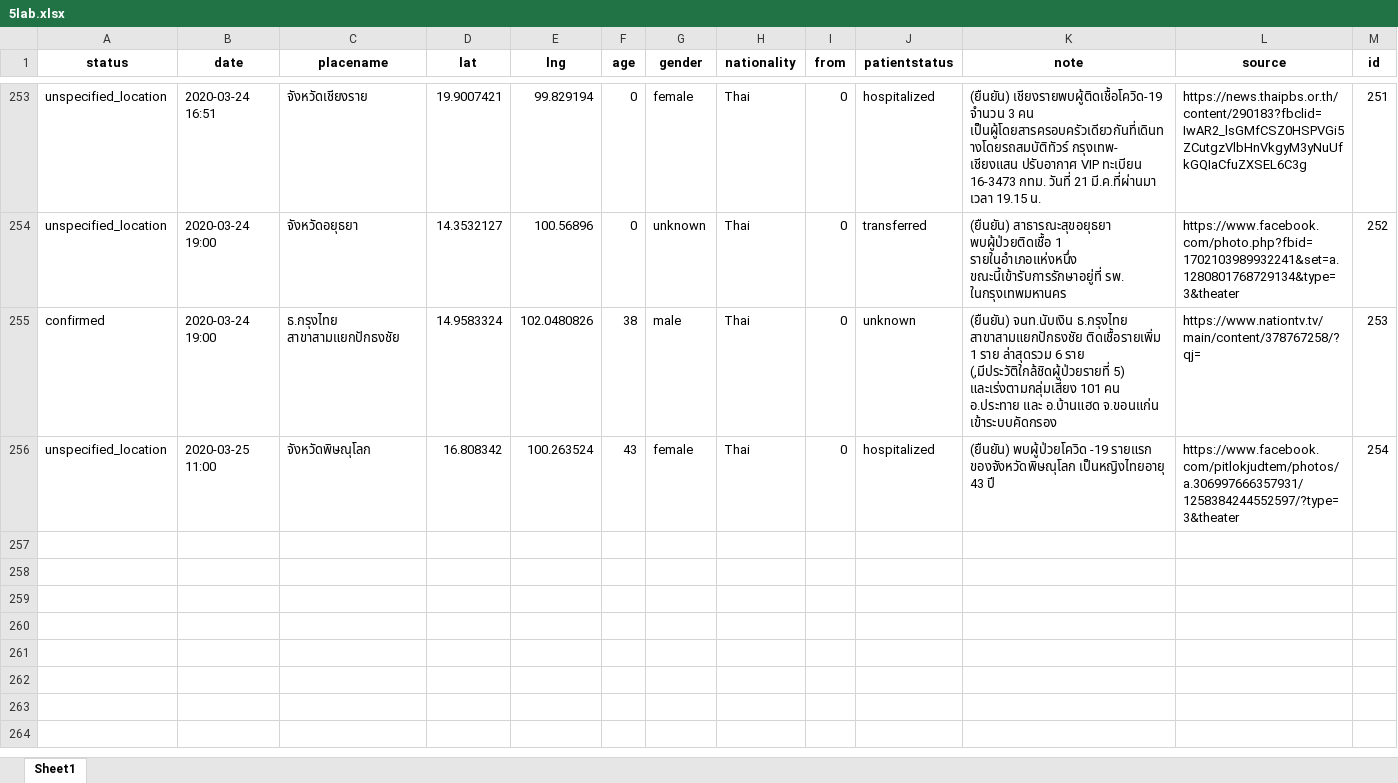
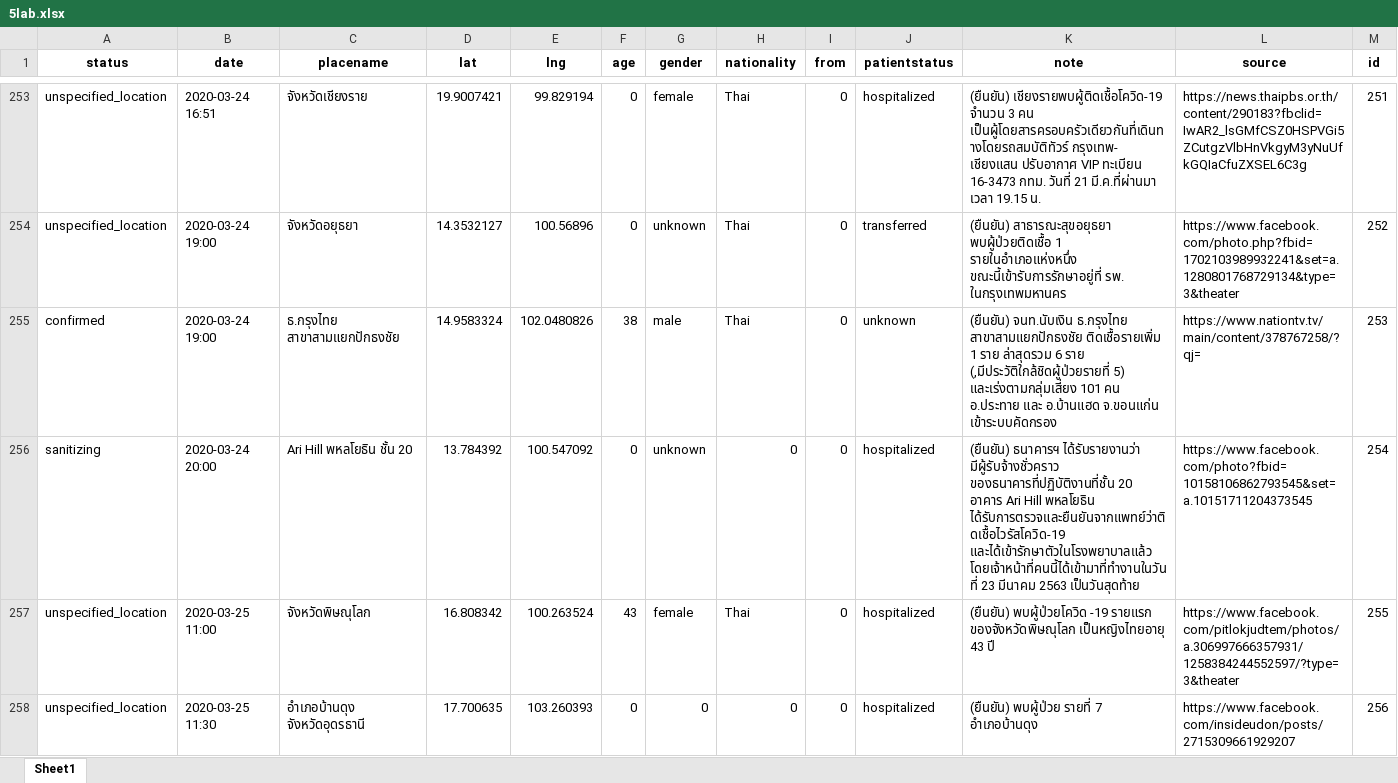
Before and after one commit to COVID19-TCDG/datasets, an Excel workbook: datasets/5lab.xlsx, sheet Sheet1, drawn as a sheet; only a part is shown, gaps mark what is left out; values as stored, in another font and other column widths than the file's, no borders; addresses are those after the commit; the diff covers the shown part only; the diff names each change by its address in the sheet, - before the commit and + after, or states it on an @@ line.

```diff
--- a/datasets/5lab.xlsx (sheet Sheet1)
+++ b/datasets/5lab.xlsx (sheet Sheet1)
+row 256: sanitizing | 2020-03-24 20:00 | Ari Hill พหลโยธิน ชั้น 20 | 13.784392 | 100.547092 | 0 | unknown | 0 | 0 | hospitalized | (ยืนยัน) ธนาคารฯ ได้รับรายงานว่า มีผู้รับจ้างชั่วคราว ของธนาคารที่ปฏิบัติงานที่ชั้น 20 อาคาร Ari Hill พหลโยธิน ได้รับการตรวจและยืนยันจากแพทย์ว่าติดเชื้อไวรัสโควิด-19 และได้เข้ารักษาตัวในโรงพยาบาลแล้ว โดยเจ้าหน้าที่คนนี้ได้เข้ามาที่ทำงานในวันที่ 23 มีนาคม 2563 เป็นวันสุดท้าย | https://www.facebook.com/photo?fbid=10158106862793545&set=a.10151711204373545 | 254
-M257 (id): 254
+M257 (id): 255
+row 258: unspecified_location | 2020-03-25 11:30 | อำเภอบ้านดุง จังหวัดอุดรธานี | 17.700635 | 103.260393 | 0 | 0 | 0 | 0 | hospitalized | (ยืนยัน) พบผู้ป่วย รายที่ 7 อำเภอบ้านดุง | https://www.facebook.com/insideudon/posts/2715309661929207 | 256
```
Also changed, not shown: 4 added rows, 1 removed row and 56 edited cells elsewhere in this sheet, 2 other files.
